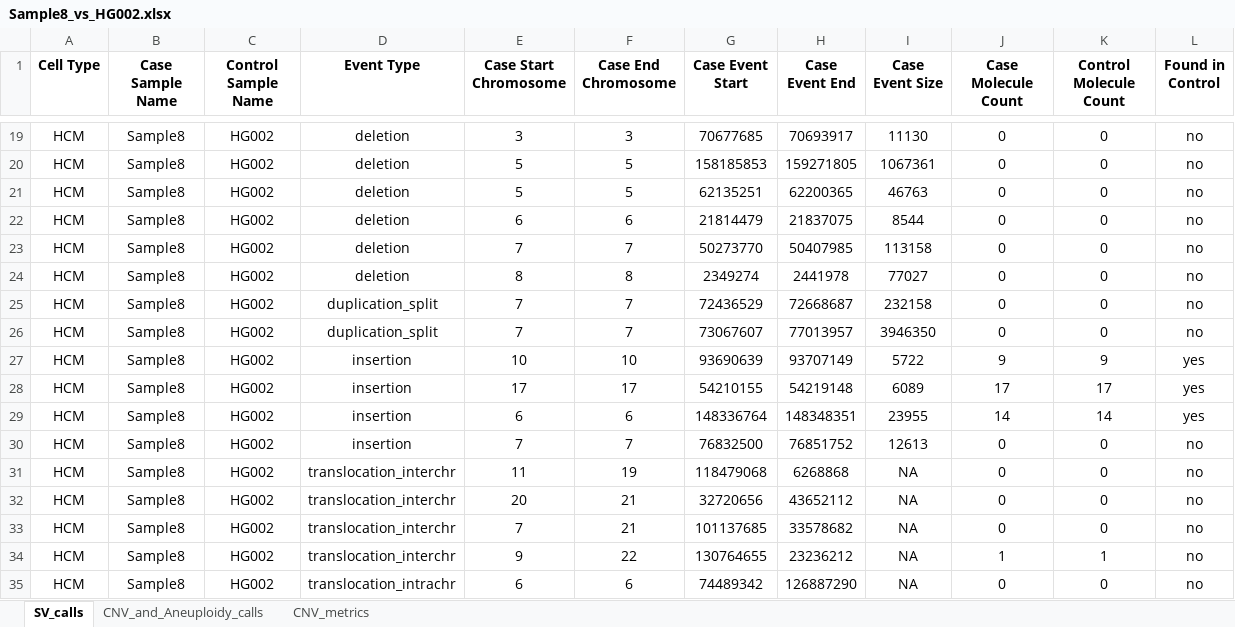
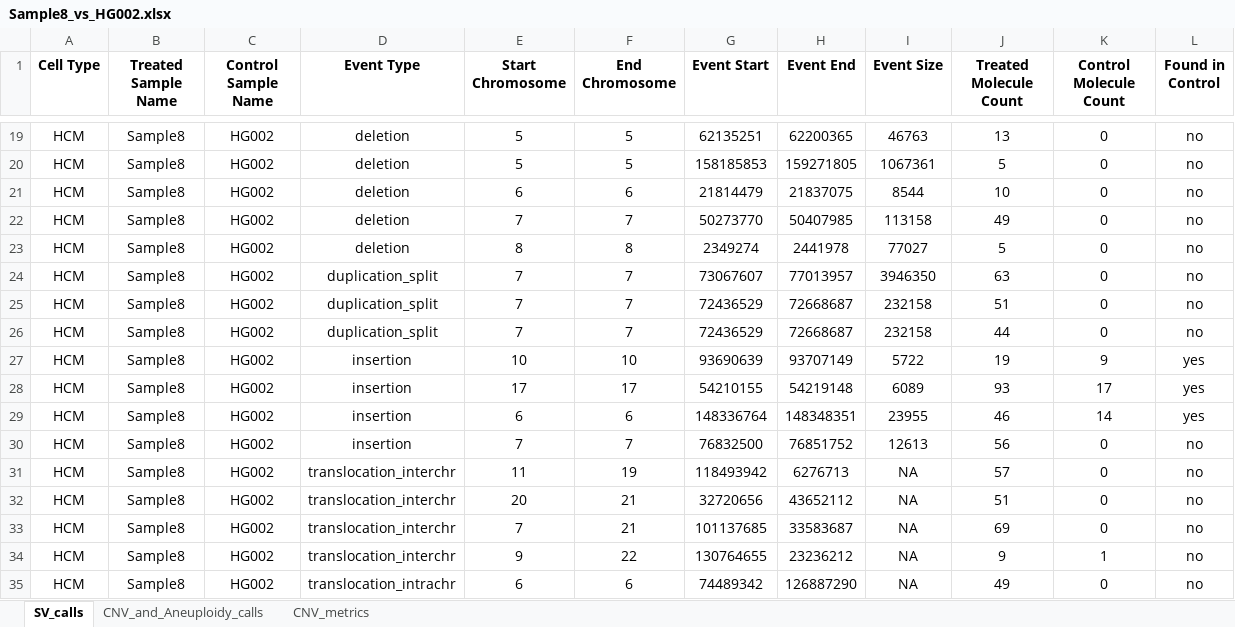
Before and after one commit to JEstabrook/CNV_and_Aneuploidy_dual_integration, an Excel workbook: examples/Sample8_vs_HG002/Sample8_vs_HG002.xlsx, sheet SV_calls, drawn as a sheet; only a part is shown, gaps mark what is left out; values as stored, in another font and other column widths than the file's, no borders; removed rows and columns are numbered as before the commit, all else as after; the diff covers the shown part only; the diff names each change by its address in the sheet, - before the commit and + after, or states it on an @@ line.

```diff
--- a/examples/Sample8_vs_HG002/Sample8_vs_HG002.xlsx (sheet SV_calls)
+++ b/examples/Sample8_vs_HG002/Sample8_vs_HG002.xlsx (sheet SV_calls)
-B1: Case Sample Name
+B1: Treated Sample Name
-E1: Case Start Chromosome
+E1: Start Chromosome
-F1: Case End Chromosome
+F1: End Chromosome
-G1: Case Event Start
+G1: Event Start
-H1: Case Event End
+H1: Event End
-I1: Case Event Size
+I1: Event Size
-J1: Case Molecule Count
+J1: Treated Molecule Count
-E19 (Start Chromosome): 3
+E19 (Start Chromosome): 5
-F19 (End Chromosome): 3
+F19 (End Chromosome): 5
-G19 (Event Start): 70677685
+G19 (Event Start): 62135251
-H19 (Event End): 70693917
+H19 (Event End): 62200365
-I19 (Event Size): 11130
+I19 (Event Size): 46763
-J19 (Treated Molecule Count): 0
+J19 (Treated Molecule Count): 13
-J20 (Treated Molecule Count): 0
+J20 (Treated Molecule Count): 5
-row 21: HCM | Sample8 | HG002 | deletion | 5 | 5 | 62135251 | 62200365 | 46763 | 0 | 0 | no
-J21 (Treated Molecule Count): 0
+J21 (Treated Molecule Count): 10
-J22 (Treated Molecule Count): 0
+J22 (Treated Molecule Count): 49
-J23 (Treated Molecule Count): 0
+J23 (Treated Molecule Count): 5
+row 24: HCM | Sample8 | HG002 | duplication_split | 7 | 7 | 73067607 | 77013957 | 3946350 | 63 | 0 | no
-J25 (Treated Molecule Count): 0
+J25 (Treated Molecule Count): 51
-G26 (Event Start): 73067607
+G26 (Event Start): 72436529
-H26 (Event End): 77013957
+H26 (Event End): 72668687
-I26 (Event Size): 3946350
+I26 (Event Size): 232158
-J26 (Treated Molecule Count): 0
+J26 (Treated Molecule Count): 44
-J27 (Treated Molecule Count): 9
+J27 (Treated Molecule Count): 19
-J28 (Treated Molecule Count): 17
+J28 (Treated Molecule Count): 93
-J29 (Treated Molecule Count): 14
+J29 (Treated Molecule Count): 46
-J30 (Treated Molecule Count): 0
+J30 (Treated Molecule Count): 56
-G31 (Event Start): 118479068
+G31 (Event Start): 118493942
-H31 (Event End): 6268868
+H31 (Event End): 6276713
-J31 (Treated Molecule Count): 0
+J31 (Treated Molecule Count): 57
-J32 (Treated Molecule Count): 0
+J32 (Treated Molecule Count): 51
-H33 (Event End): 33578682
+H33 (Event End): 33583687
-J33 (Treated Molecule Count): 0
+J33 (Treated Molecule Count): 69
-J34 (Treated Molecule Count): 1
+J34 (Treated Molecule Count): 9
-J35 (Treated Molecule Count): 0
+J35 (Treated Molecule Count): 49
```
Also changed, not shown: 29 edited cells elsewhere in this sheet, sheet CNV_metrics, sheet CNV_and_Aneuploidy_calls, examples/GM16736_vs_HG002/GM16736_vs_HG002.xlsx, 12 other files.
